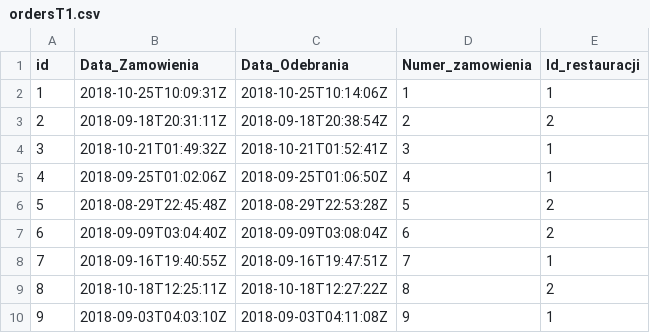
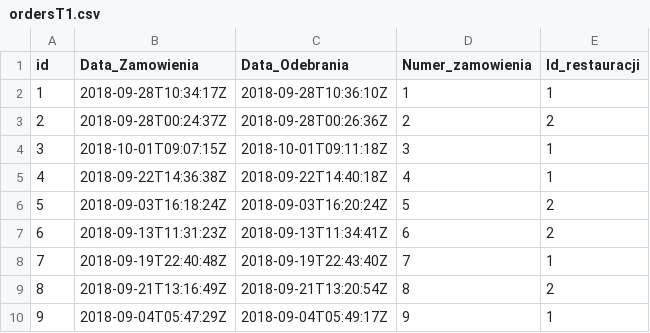
Before and after one commit to MastalerzKamil/mssql-data-generator, a CSV file: generated-data/t1/ordersT1.csv, drawn as a sheet.

```diff
--- a/generated-data/t1/ordersT1.csv
+++ b/generated-data/t1/ordersT1.csv
@@ -1,10 +1,10 @@
 id,Data_Zamowienia,Data_Odebrania,Numer_zamowienia,Id_restauracji
-1,2018-10-25T10:09:31Z,2018-10-25T10:14:06Z,1,1
-2,2018-09-18T20:31:11Z,2018-09-18T20:38:54Z,2,2
-3,2018-10-21T01:49:32Z,2018-10-21T01:52:41Z,3,1
-4,2018-09-25T01:02:06Z,2018-09-25T01:06:50Z,4,1
-5,2018-08-29T22:45:48Z,2018-08-29T22:53:28Z,5,2
-6,2018-09-09T03:04:40Z,2018-09-09T03:08:04Z,6,2
-7,2018-09-16T19:40:55Z,2018-09-16T19:47:51Z,7,1
-8,2018-10-18T12:25:11Z,2018-10-18T12:27:22Z,8,2
-9,2018-09-03T04:03:10Z,2018-09-03T04:11:08Z,9,1
+1,2018-09-28T10:34:17Z,2018-09-28T10:36:10Z,1,1
+2,2018-09-28T00:24:37Z,2018-09-28T00:26:36Z,2,2
+3,2018-10-01T09:07:15Z,2018-10-01T09:11:18Z,3,1
+4,2018-09-22T14:36:38Z,2018-09-22T14:40:18Z,4,1
+5,2018-09-03T16:18:24Z,2018-09-03T16:20:24Z,5,2
+6,2018-09-13T11:31:23Z,2018-09-13T11:34:41Z,6,2
+7,2018-09-19T22:40:48Z,2018-09-19T22:43:40Z,7,1
+8,2018-09-21T13:16:49Z,2018-09-21T13:20:54Z,8,2
+9,2018-09-04T05:47:29Z,2018-09-04T05:49:17Z,9,1
```
Also changed, not shown: generated-data/t2/ordersT2.csv, 14 other files.
